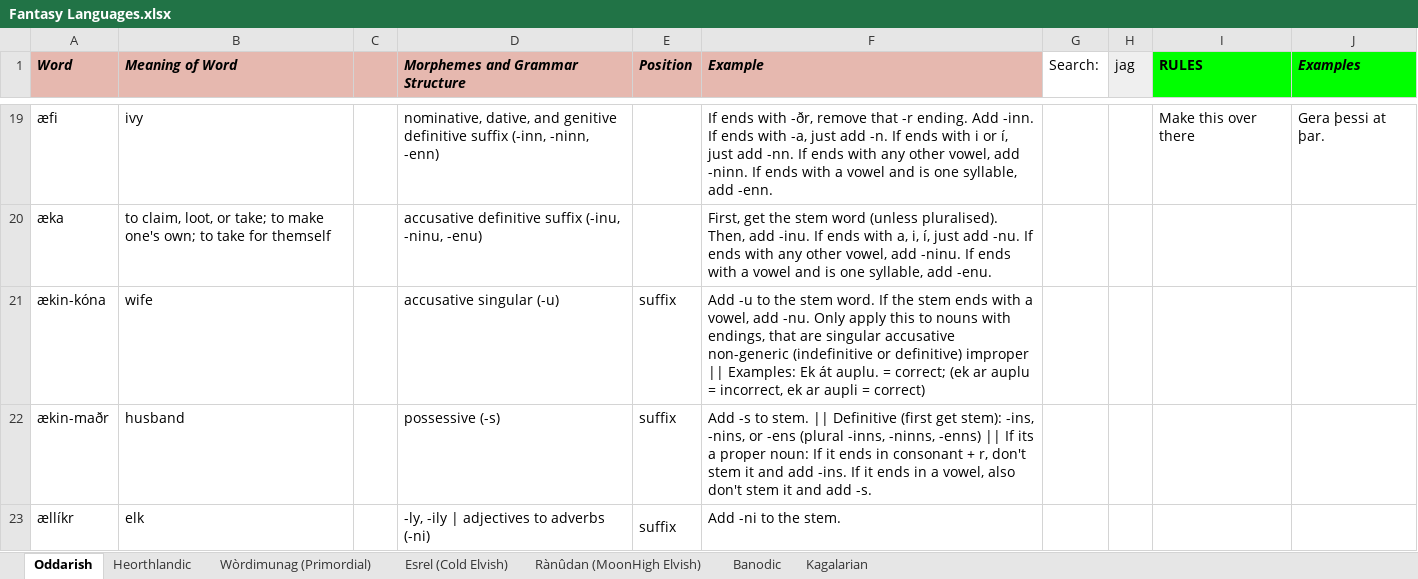
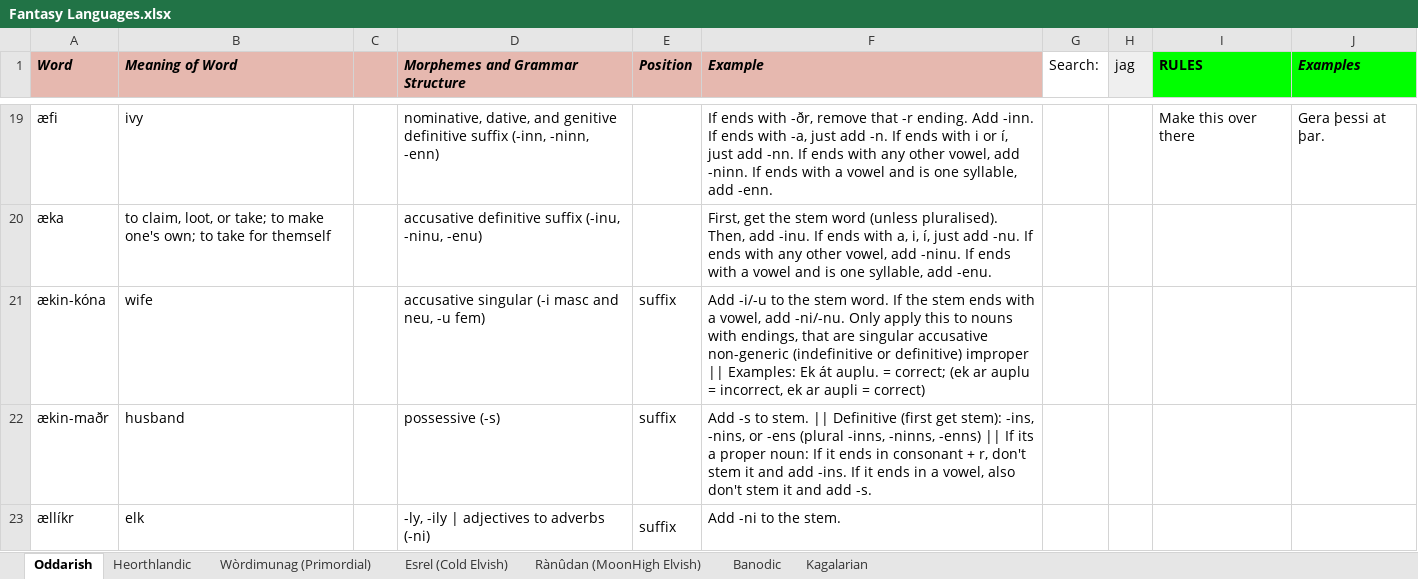
Before and after one commit to Oneo64/Auldworlde, an Excel workbook: Literature/Languages/Fantasy Languages.xlsx, sheet Oddarish, drawn as a sheet; only a part is shown, gaps mark what is left out; values as stored, in another font and other column widths than the file's, no borders; charts and pictures not drawn; the diff names each change by its address in the sheet, - before the commit and + after, or states it on an @@ line.

Commit message:
Update Fantasy Languages.xlsx

```diff
--- a/Literature/Languages/Fantasy Languages.xlsx (sheet Oddarish)
+++ b/Literature/Languages/Fantasy Languages.xlsx (sheet Oddarish)
-D21 (Morphemes and Grammar Structure): accusative singular (-u)
+D21 (Morphemes and Grammar Structure): accusative singular (-i masc and neu, -u fem)
-F21 (Example): Add -u to the stem word. If the stem ends with a vowel, add -nu. Only apply…
+F21 (Example): Add -i/-u to the stem word. If the stem ends with a vowel, add -ni/-nu. Only apply…
```
